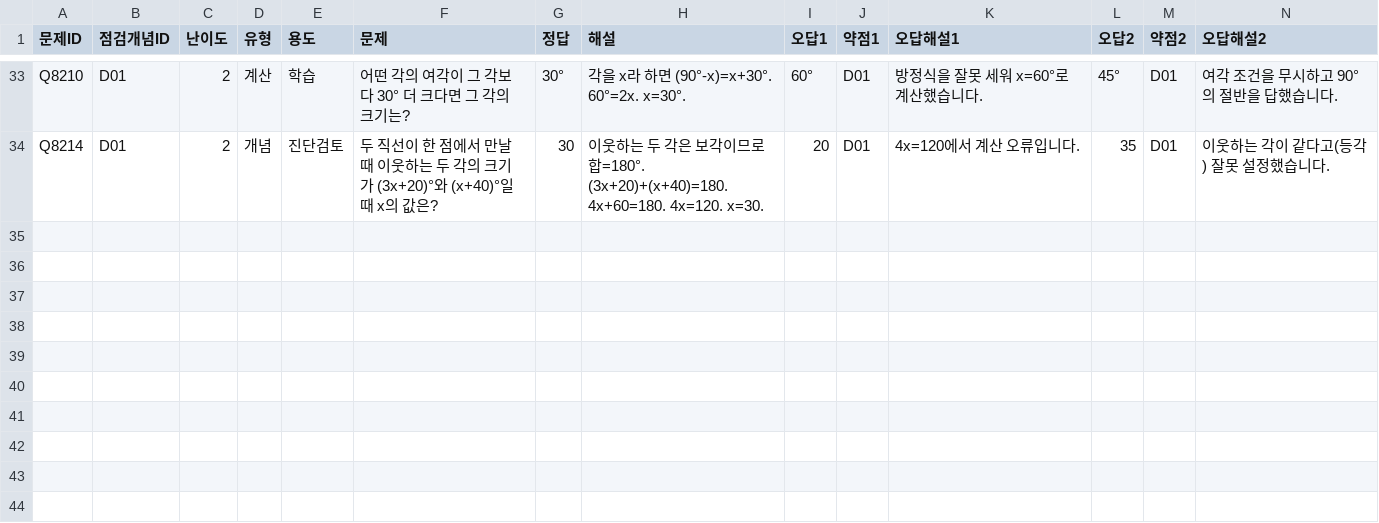
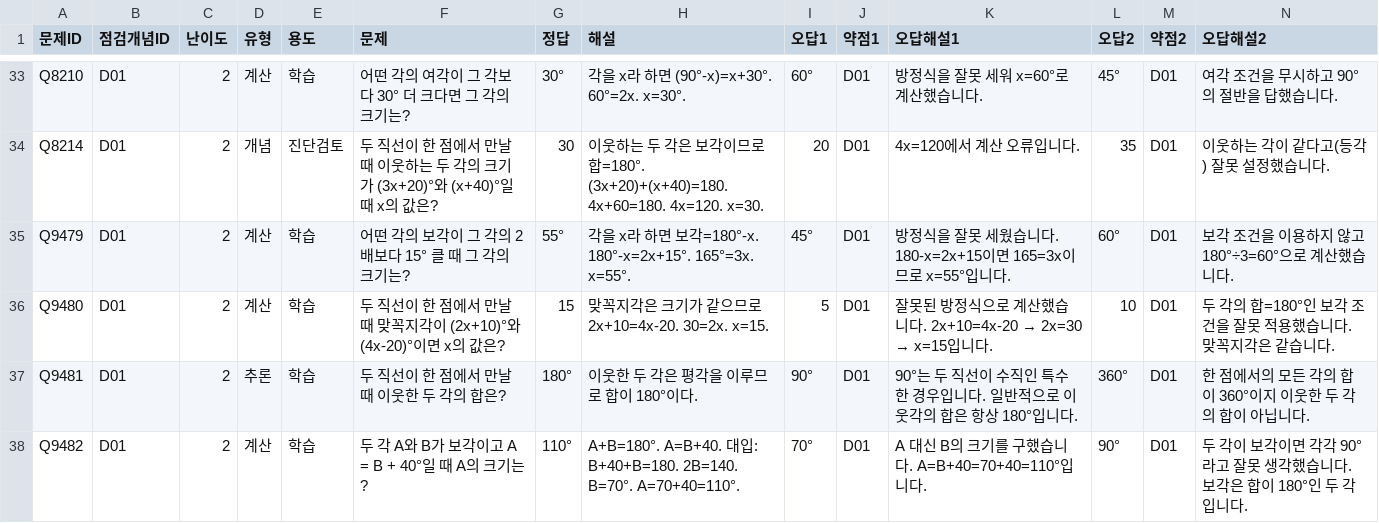
Before and after one commit to wataryu00-boop/math-diagnostic, a CSV file: problems/D01/2.csv, drawn as a sheet; only a part is shown, gaps mark what is left out; rows hold the shown columns only; the diff names each change by its address in the sheet, - before the commit and + after, or states it on an @@ line.

```diff
--- a/problems/D01/2.csv
+++ b/problems/D01/2.csv
+row 35: Q9479 | D01 | 2 | 계산 | 학습 | 어떤 각의 보각이 그 각의 2배보다 15° 클 때 그 각의 크기는? | 55° | 각을 x라 하면 보각=180°-x. 180°-x=2x+15°. 165°=3x. x=55°. | 45° | D01 | 방정식을 잘못 세웠습니다. 180-x=2x+15이면 165=3x이므로 x=55°입니다. | 60° | D01 | 보각 조건을 이용하지 않고 180°÷3=60°으로 계산했습니다.
+row 36: Q9480 | D01 | 2 | 계산 | 학습 | 두 직선이 한 점에서 만날 때 맞꼭지각이 (2x+10)°와 (4x-20)°이면 x의 값은? | 15 | 맞꼭지각은 크기가 같으므로 2x+10=4x-20. 30=2x. x=15. | 5 | D01 | 잘못된 방정식으로 계산했습니다. 2x+10=4x-20 → 2x=30 → x=15입니다. | 10 | D01 | 두 각의 합=180°인 보각 조건을 잘못 적용했습니다. 맞꼭지각은 같습니다.
+row 37: Q9481 | D01 | 2 | 추론 | 학습 | 두 직선이 한 점에서 만날 때 이웃한 두 각의 합은? | 180° | 이웃한 두 각은 평각을 이루므로 합이 180°이다. | 90° | D01 | 90°는 두 직선이 수직인 특수한 경우입니다. 일반적으로 이웃각의 합은 항상 180°입니다. | 360° | D01 | 한 점에서의 모든 각의 합이 360°이지 이웃한 두 각의 합이 아닙니다.
+row 38: Q9482 | D01 | 2 | 계산 | 학습 | 두 각 A와 B가 보각이고 A = B + 40°일 때 A의 크기는? | 110° | A+B=180°. A=B+40. 대입: B+40+B=180. 2B=140. B=70°. A=70+40=110°. | 70° | D01 | A 대신 B의 크기를 구했습니다. A=B+40=70+40=110°입니다. | 90° | D01 | 두 각이 보각이면 각각 90°라고 잘못 생각했습니다. 보각은 합이 180°인 두 각입니다.
```
Also changed, not shown: problems/C09/3.csv, problems/C10/2.csv, 13 other files.
